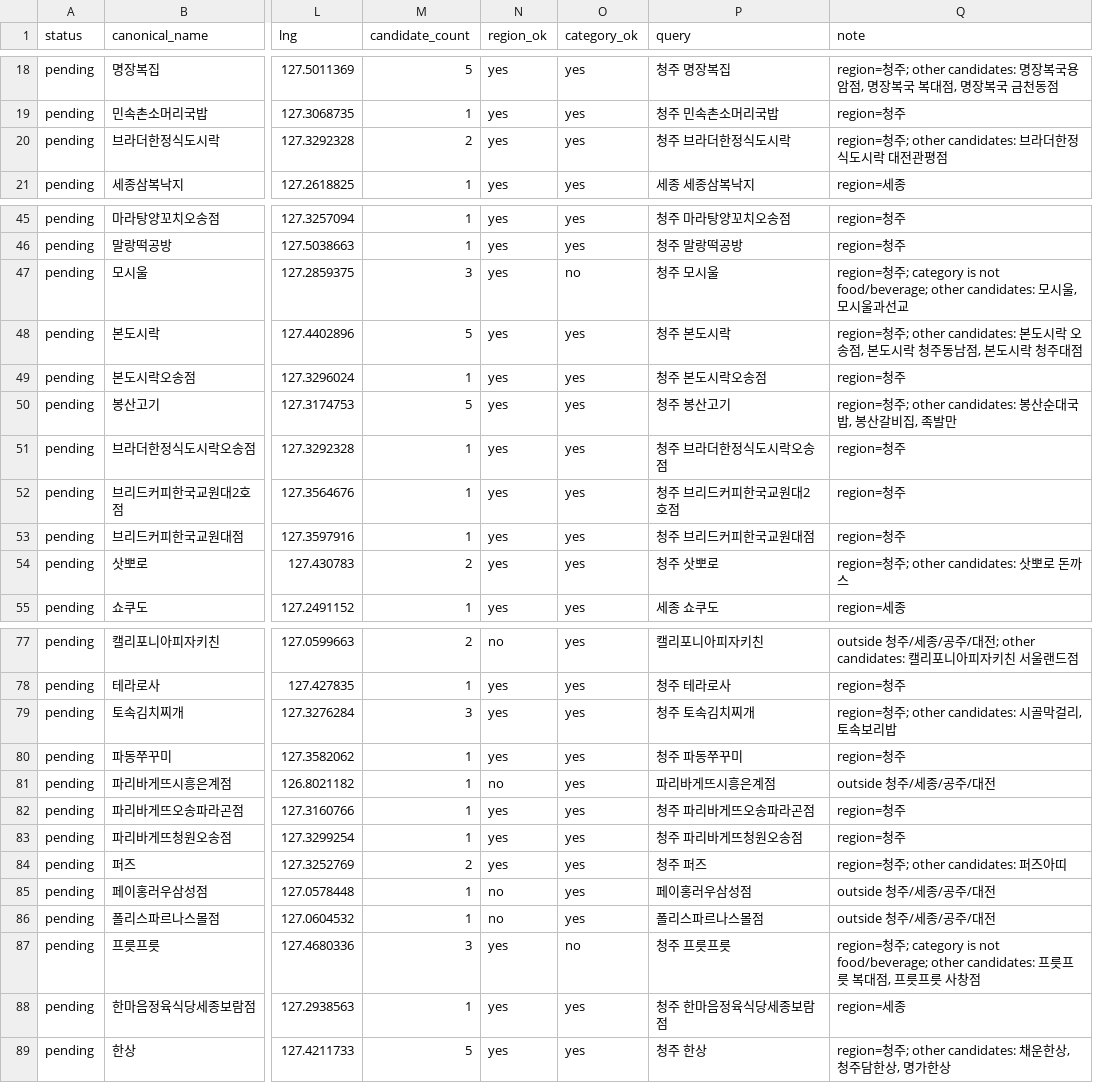
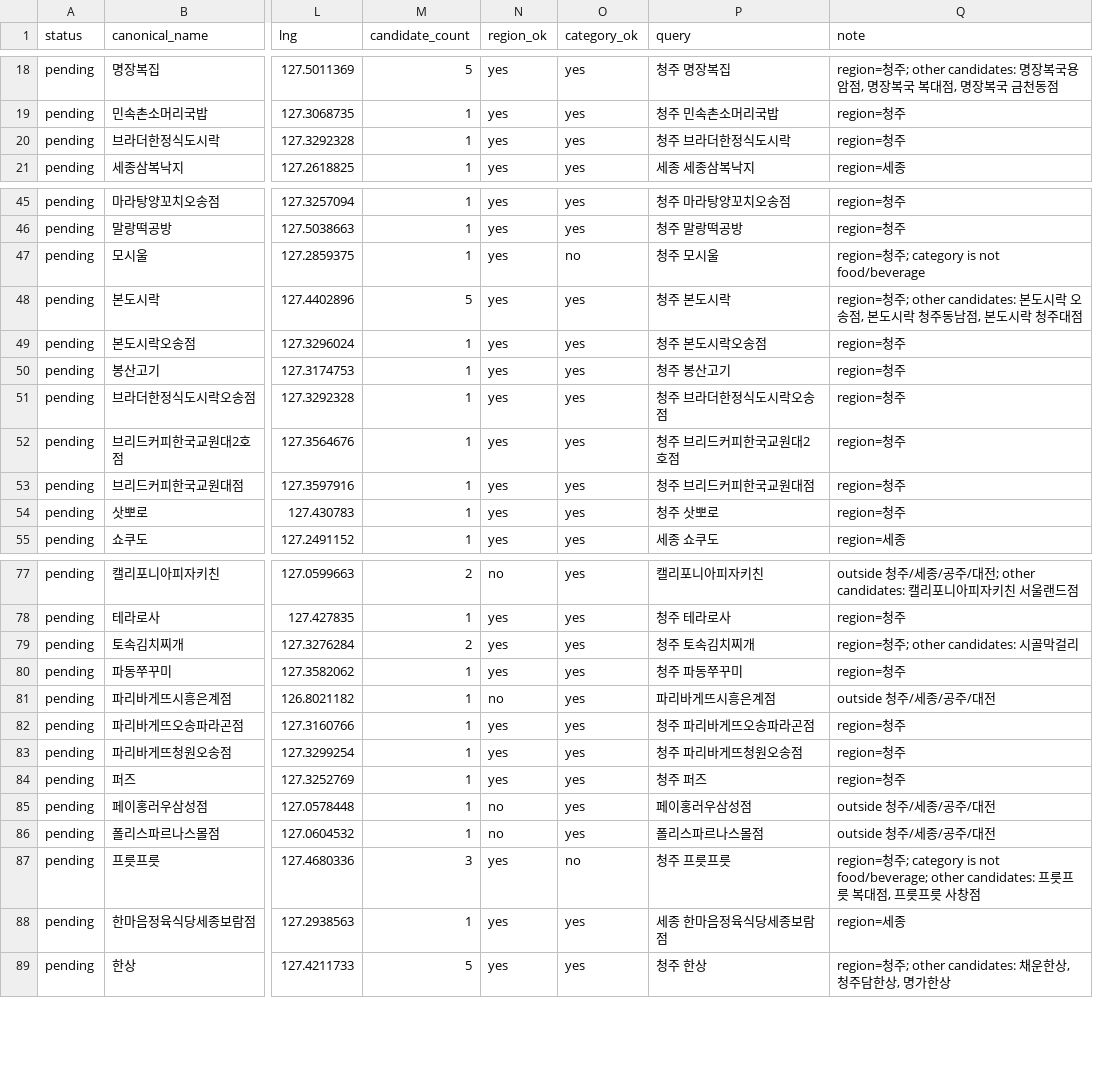
Before and after one commit to kadragon/knue-pic, a CSV file: review_candidates.csv, drawn as a sheet; only a part is shown, gaps mark what is left out; the diff covers the shown part only; the diff names each change by its address in the sheet, - before the commit and + after, or states it on an @@ line.

```diff
--- a/review_candidates.csv
+++ b/review_candidates.csv
-M20 (candidate_count): 2
+M20 (candidate_count): 1
-Q20 (note): region=청주; other candidates: 브라더한정식도시락 대전관평점
+Q20 (note): region=청주
-M47 (candidate_count): 3
+M47 (candidate_count): 1
-Q47 (note): …is not food/beverage; other candidates: 모시울, 모시울과선교
+Q47 (note): …is not food/beverage
-M50 (candidate_count): 5
+M50 (candidate_count): 1
-Q50 (note): region=청주; other candidates: 봉산순대국밥, 봉산갈비집, 족발만
+Q50 (note): region=청주
-M54 (candidate_count): 2
+M54 (candidate_count): 1
-Q54 (note): region=청주; other candidates: 삿뽀로 돈까스
+Q54 (note): region=청주
-M79 (candidate_count): 3
+M79 (candidate_count): 2
-Q79 (note): region=청주; other candidates: 시골막걸리, 토속보리밥
+Q79 (note): region=청주; other candidates: 시골막걸리
-M84 (candidate_count): 2
+M84 (candidate_count): 1
-Q84 (note): region=청주; other candidates: 퍼즈아띠
+Q84 (note): region=청주
-P88 (query): 청주 한마음정육식당세종보람점
+P88 (query): 세종 한마음정육식당세종보람점
```
Also changed, not shown: 6 edited cells elsewhere in this file, 5 other files.
